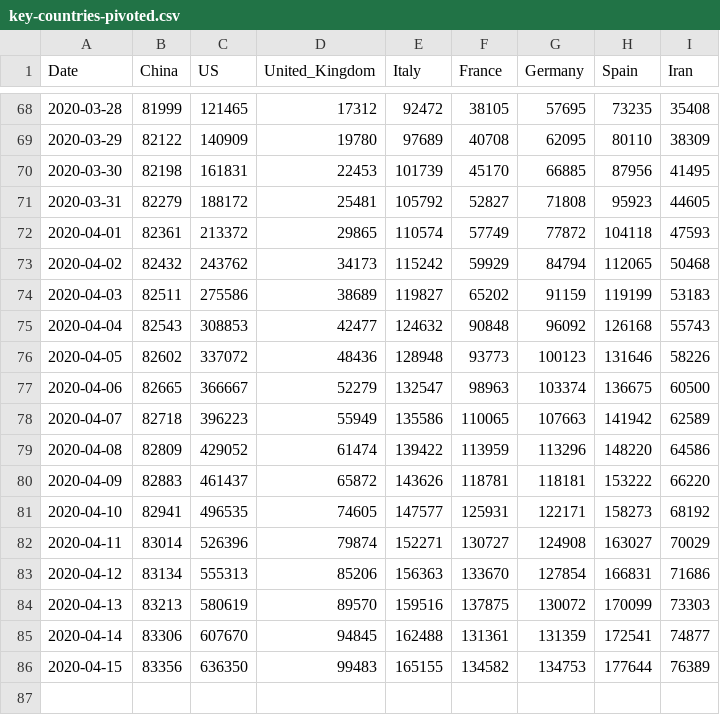
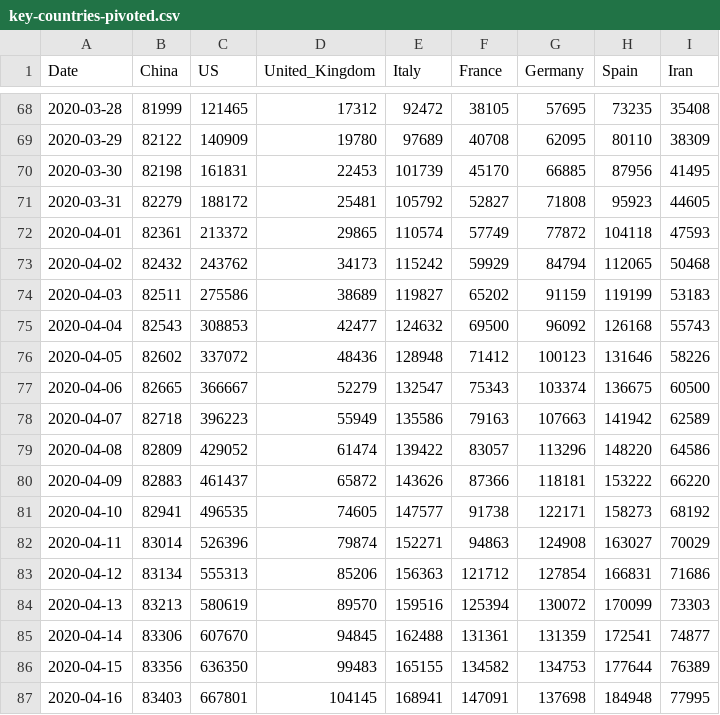
Before and after one commit to Gwardii/covid-19, a CSV file: data/key-countries-pivoted.csv, drawn as a sheet; only a part is shown, gaps mark what is left out.

```diff
--- a/data/key-countries-pivoted.csv
+++ b/data/key-countries-pivoted.csv
@@ -74,13 +74,14 @@ Date,China,US,United_Kingdom,Italy,France,Germany,Spain,Iran
 2020-04-03,82511,275586,38689,119827,65202,91159,119199,53183
-2020-04-04,82543,308853,42477,124632,90848,96092,126168,55743
-2020-04-05,82602,337072,48436,128948,93773,100123,131646,58226
-2020-04-06,82665,366667,52279,132547,98963,103374,136675,60500
-2020-04-07,82718,396223,55949,135586,110065,107663,141942,62589
-2020-04-08,82809,429052,61474,139422,113959,113296,148220,64586
-2020-04-09,82883,461437,65872,143626,118781,118181,153222,66220
-2020-04-10,82941,496535,74605,147577,125931,122171,158273,68192
-2020-04-11,83014,526396,79874,152271,130727,124908,163027,70029
-2020-04-12,83134,555313,85206,156363,133670,127854,166831,71686
-2020-04-13,83213,580619,89570,159516,137875,130072,170099,73303
+2020-04-04,82543,308853,42477,124632,69500,96092,126168,55743
+2020-04-05,82602,337072,48436,128948,71412,100123,131646,58226
+2020-04-06,82665,366667,52279,132547,75343,103374,136675,60500
+2020-04-07,82718,396223,55949,135586,79163,107663,141942,62589
+2020-04-08,82809,429052,61474,139422,83057,113296,148220,64586
+2020-04-09,82883,461437,65872,143626,87366,118181,153222,66220
+2020-04-10,82941,496535,74605,147577,91738,122171,158273,68192
+2020-04-11,83014,526396,79874,152271,94863,124908,163027,70029
+2020-04-12,83134,555313,85206,156363,121712,127854,166831,71686
+2020-04-13,83213,580619,89570,159516,125394,130072,170099,73303
 2020-04-14,83306,607670,94845,162488,131361,131359,172541,74877
 2020-04-15,83356,636350,99483,165155,134582,134753,177644,76389
+2020-04-16,83403,667801,104145,168941,147091,137698,184948,77995
```
Also changed, not shown: data/countries-aggregated.csv, data/worldwide-aggregated.csv, 2 other files.
